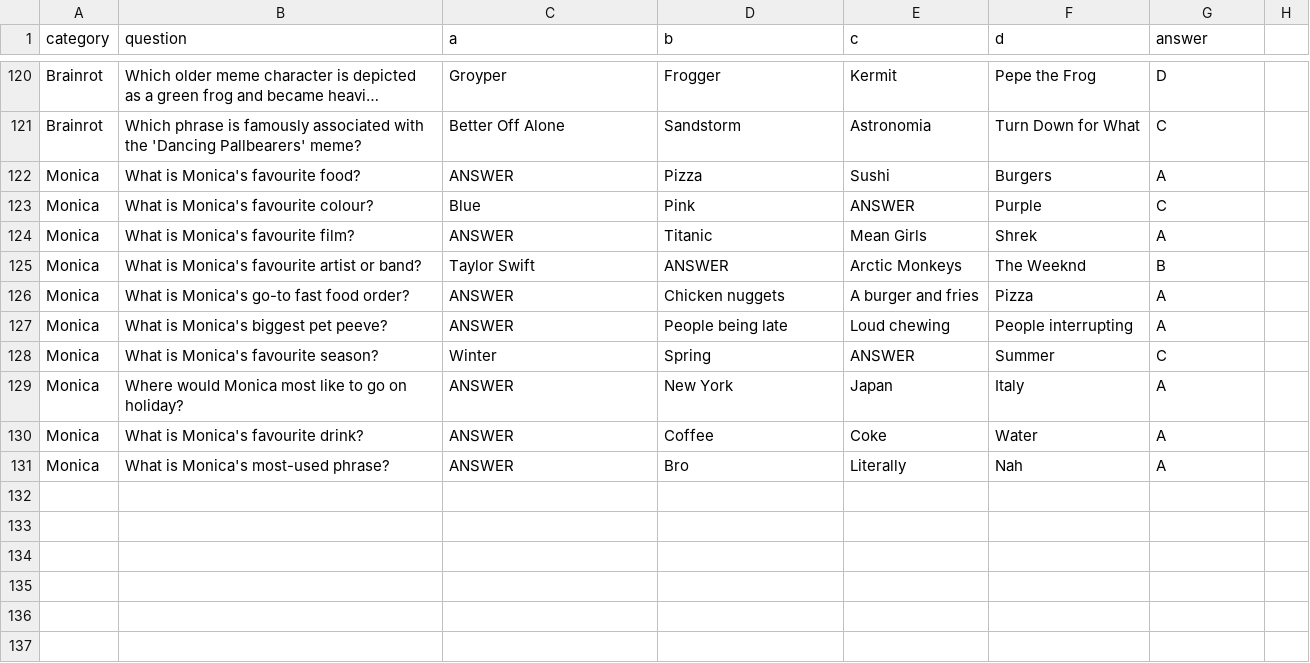
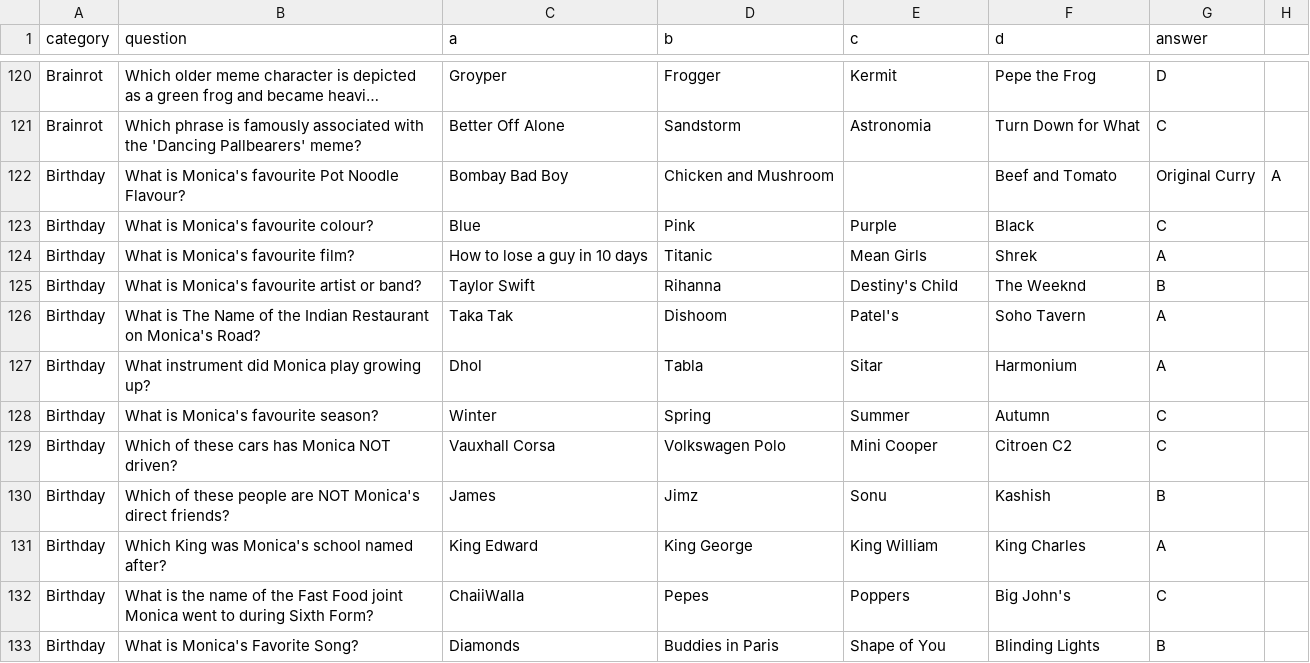
Before and after one commit to KeironAli05/TheWheelClone, a CSV file: data/questions.csv, drawn as a sheet; only a part is shown, gaps mark what is left out; long unchanged cells end in …; removed rows and columns are numbered as before the commit, all else as after; the diff names each change by its address in the sheet, - before the commit and + after, or states it on an @@ line.

Commit message:
fix

```diff
--- a/data/questions.csv
+++ b/data/questions.csv
-row 122: Monica | What is Monica's favourite food? | ANSWER | Pizza | Sushi | Burgers | A
+row 122: Birthday | What is Monica's favourite Pot Noodle Flavour? | Bombay Bad Boy | Chicken and Mushroom |  | Beef and Tomato | Original Curry | A
-A123:A125 (category): Monica
+A123:A125 (category): Birthday
-E123 (c): ANSWER
+E123 (c): Purple
-F123 (d): Purple
+F123 (d): Black
-C124 (a): ANSWER
+C124 (a): How to lose a guy in 10 days
-D125 (b): ANSWER
+D125 (b): Rihanna
-E125 (c): Arctic Monkeys
+E125 (c): Destiny's Child
-row 126: Monica | What is Monica's go-to fast food order? | ANSWER | Chicken nuggets | A burger and fries | Pizza | A
-row 127: Monica | What is Monica's biggest pet peeve? | ANSWER | People being late | Loud chewing | People interrupting | A
+row 126: Birthday | What is The Name of the Indian Restaurant on Monica's Road? | Taka Tak | Dishoom | Patel's | Soho Tavern | A
+row 127: Birthday | What instrument did Monica play growing up? | Dhol | Tabla | Sitar | Harmonium | A
-A128 (category): Monica
+A128 (category): Birthday
-E128 (c): ANSWER
+E128 (c): Summer
-F128 (d): Summer
+F128 (d): Autumn
-row 129: Monica | Where would Monica most like to go on holiday? | ANSWER | New York | Japan | Italy | A
-row 130: Monica | What is Monica's favourite drink? | ANSWER | Coffee | Coke | Water | A
-row 131: Monica | What is Monica's most-used phrase? | ANSWER | Bro | Literally | Nah | A
+row 129: Birthday | Which of these cars has Monica NOT driven? | Vauxhall Corsa | Volkswagen Polo | Mini Cooper | Citroen C2 | C
+row 130: Birthday | Which of these people are NOT Monica's direct friends? | James | Jimz | Sonu | Kashish | B
+row 131: Birthday | Which King was Monica's school named after? | King Edward | King George | King William | King Charles | A
+row 132: Birthday | What is the name of the Fast Food joint Monica went to during Sixth Form? | ChaiiWalla | Pepes | Poppers | Big John's | C
+row 133: Birthday | What is Monica's Favorite Song? | Diamonds | Buddies in Paris | Shape of You | Blinding Lights | B
```
